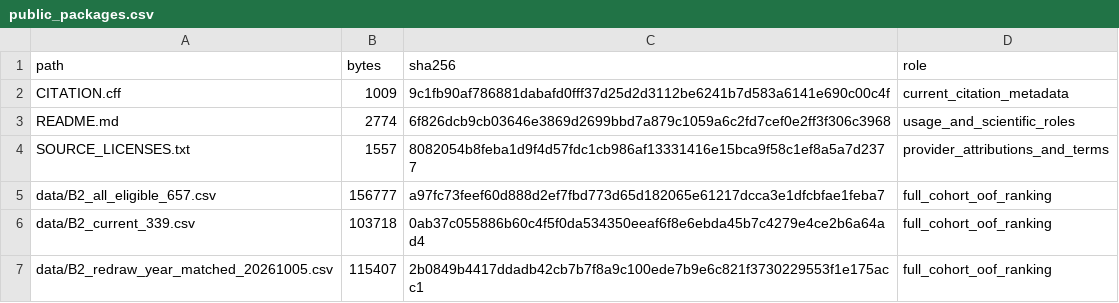
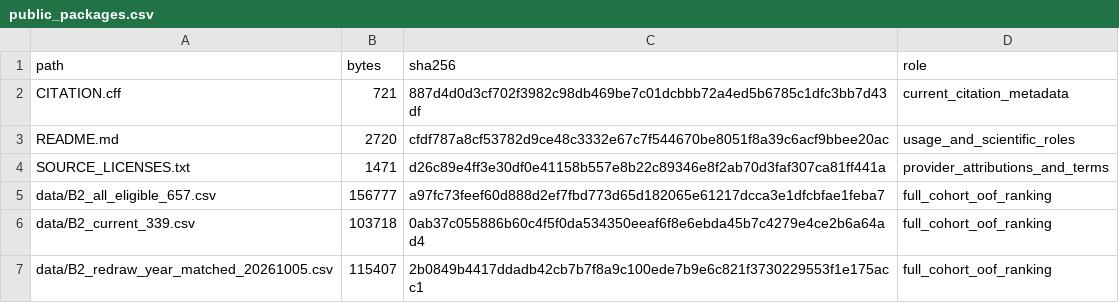
Before and after one commit to geoaialignment/seoul-flood-embedding-reproducibility, a CSV file: public_packages.csv, drawn as a sheet; only a part is shown.

Commit message:
Align author affiliations and clarify public repository licensing status

```diff
--- a/public_packages.csv
+++ b/public_packages.csv
@@ -1,5 +1,5 @@
 path,bytes,sha256,role
-CITATION.cff,1009,9c1fb90af786881dabafd0fff37d25d2d3112be6241b7d583a6141e690c00c4f,current_citation_metadata
-README.md,2774,6f826dcb9cb03646e3869d2699bbd7a879c1059a6c2fd7cef0e2ff3f306c3968,usage_and_scientific_roles
-SOURCE_LICENSES.txt,1557,8082054b8feba1d9f4d57fdc1cb986af13331416e15bca9f58c1ef8a5a7d2377,provider_attributions_and_terms
+CITATION.cff,721,887d4d0d3cf702f3982c98db469be7c01dcbbb72a4ed5b6785c1dfc3bb7d43df,current_citation_metadata
+README.md,2720,cfdf787a8cf53782d9ce48c3332e67c7f544670be8051f8a39c6acf9bbee20ac,usage_and_scientific_roles
+SOURCE_LICENSES.txt,1471,d26c89e4ff3e30df0e41158b557e8b22c89346e8f2ab70d3faf307ca81ff441a,provider_attributions_and_terms
 data/B2_all_eligible_657.csv,156777,a97fc73feef60d888d2ef7fbd773d65d182065e61217dcca3e1dfcbfae1feba7,full_cohort_oof_ranking
```
Also changed, not shown: 3 other files.
